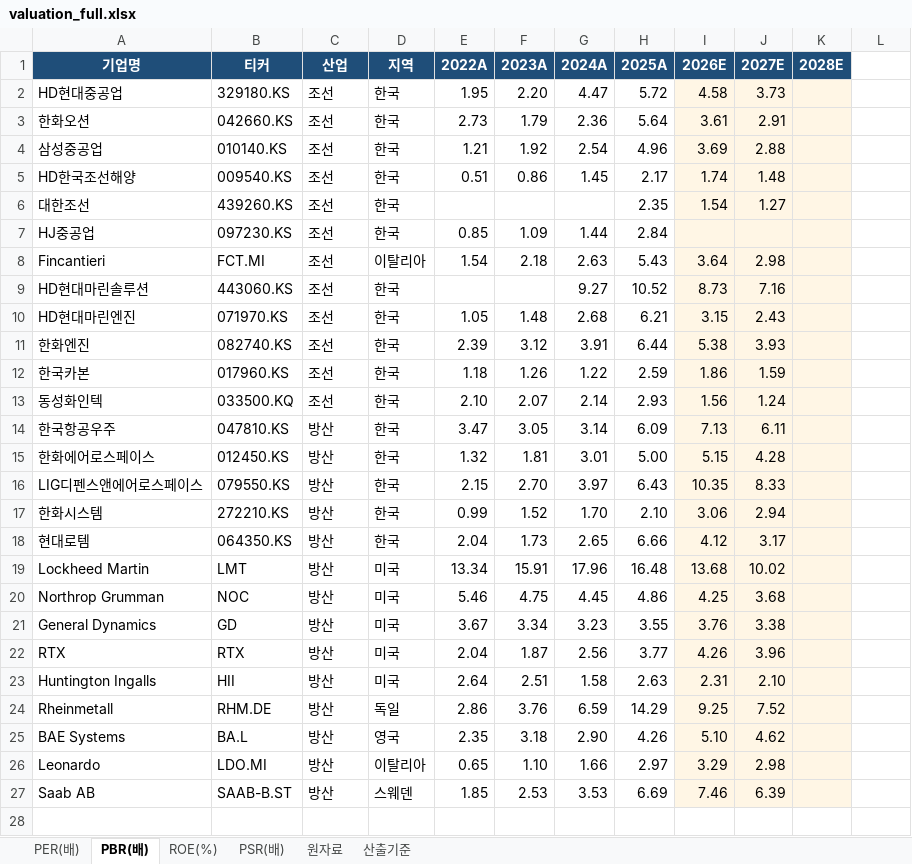
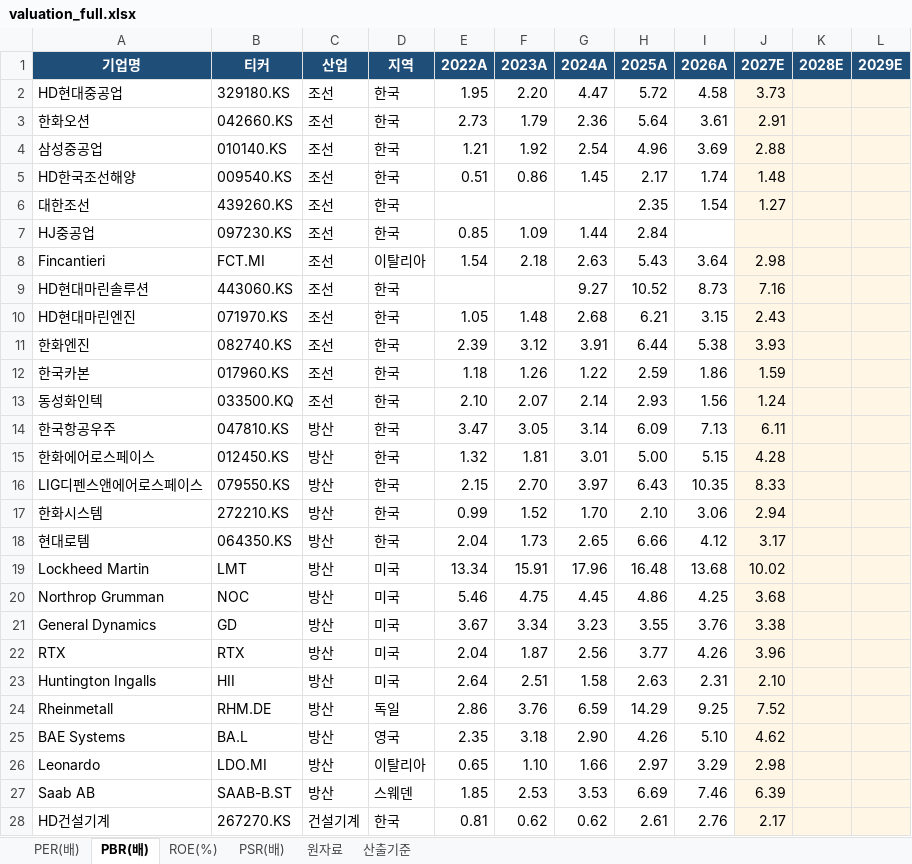
Before and after one commit to gschoie/GS-DB2, an Excel workbook: telegram_research_dashboard/static/valuation_full.xlsx, sheet PBR(배), drawn as a sheet; only a part is shown; values as stored, in another font and other column widths than the file's, no borders; the diff covers the shown part only; the diff names each change by its address in the sheet, - before the commit and + after, or states it on an @@ line.

```diff
--- a/telegram_research_dashboard/static/valuation_full.xlsx (sheet PBR(배))
+++ b/telegram_research_dashboard/static/valuation_full.xlsx (sheet PBR(배))
-I1: 2026E
+I1: 2026A
-L1: (empty)
+L1: 2029E
-L1 fill: none
+L1 fill: #1F4E79
-I2:I27 fill: #FFF6E5
+I2:I27 fill: none
-L2:L27 fill: none
+L2:L27 fill: #FFF6E5
+row 28: HD건설기계 | 267270.KS | 건설기계 | 한국 | 0.81 | 0.62 | 0.62 | 2.61 | 2.76 | 2.17
```
Also changed, not shown: 14 added rows elsewhere in this sheet, sheet 원자료, sheet ROE(%), sheet PSR(배), sheet PER(배), sheet 산출기준, 2 other files.
